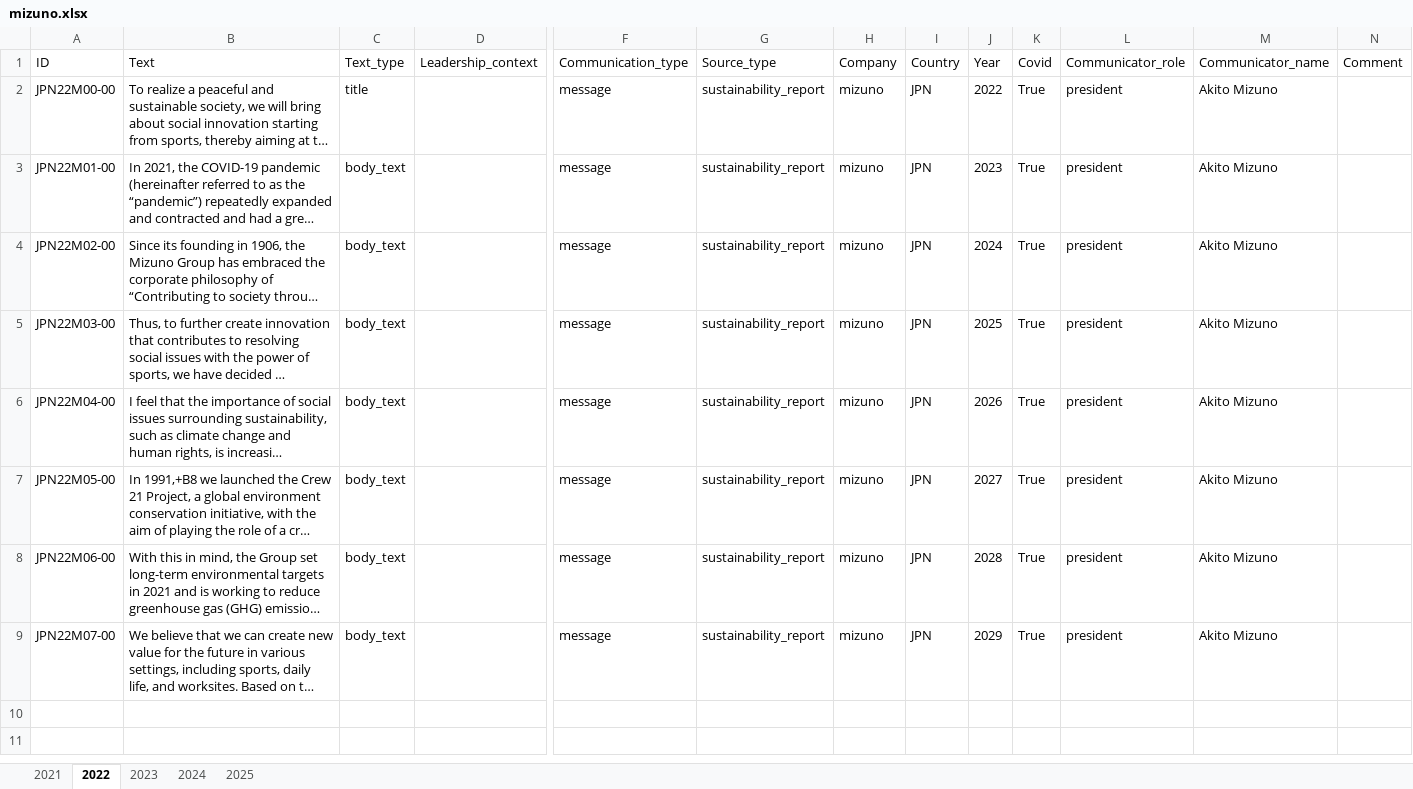
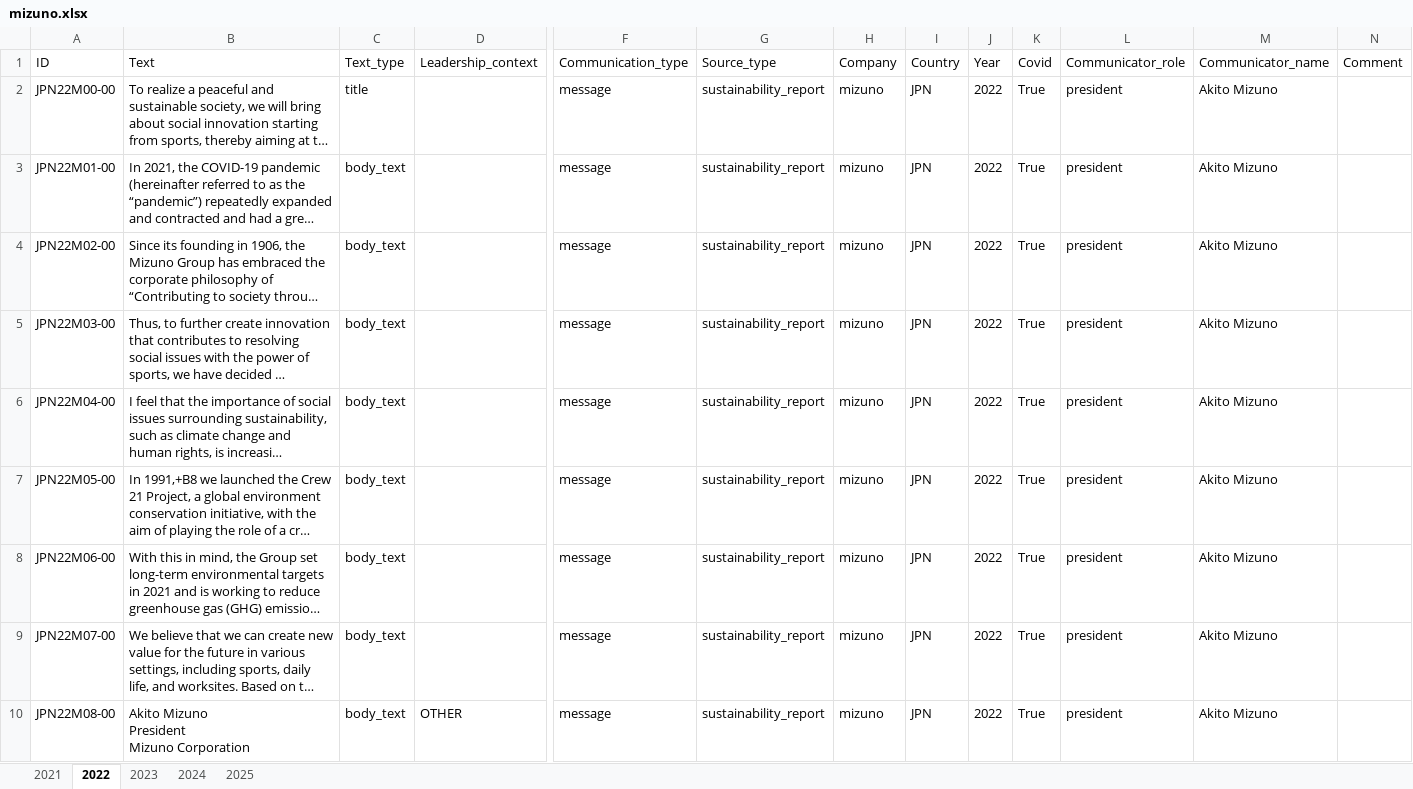
Before and after one commit to sawiDR/CEOCommunication, an Excel workbook: data/input/mizuno.xlsx, sheet 2022, drawn as a sheet; only a part is shown, gaps mark what is left out; long unchanged cells end in …; values as stored, in another font and other column widths than the file's, no borders; table styles not drawn; rows hold the shown columns only; ↵ is a line break in a cell; the diff names each change by its address in the sheet, - before the commit and + after, or states it on an @@ line.

```diff
--- a/data/input/mizuno.xlsx (sheet 2022)
+++ b/data/input/mizuno.xlsx (sheet 2022)
-J3 (Year): 2023
+J3 (Year): 2022
-J4 (Year): 2024
+J4 (Year): 2022
-J5 (Year): 2025
+J5 (Year): 2022
-J6 (Year): 2026
+J6 (Year): 2022
-J7 (Year): 2027
+J7 (Year): 2022
-J8 (Year): 2028
+J8 (Year): 2022
-J9 (Year): 2029
+J9 (Year): 2022
+row 10: JPN22M08-00 | Akito Mizuno ↵ President ↵ Mizuno Corporation | body_text | OTHER | message | sustainability_report | mizuno | JPN | 2022 | True | president | Akito Mizuno
```
Also changed, not shown: sheet 2024, sheet 2023, sheet 2021, sheet 2025, data/input/adidas.xlsx, data/input/asics.xlsx, 2 other files.
